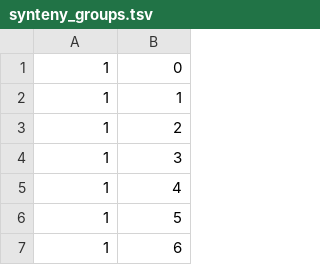
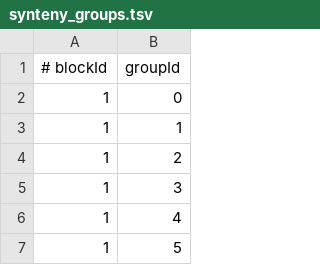
Before and after one commit to McLysaght-Evolutionary-Genetics/ohnologs-website, a TSV file: data/synteny_groups.tsv, drawn as a sheet; only a part is shown; the shorter side is filled out with more unchanged rows; the diff names each change by its address in the sheet, - before the commit and + after, or states it on an @@ line.

```diff
--- a/data/synteny_groups.tsv
+++ b/data/synteny_groups.tsv
+row 1: # blockId | groupId
```
Also changed, not shown: data/scaffolds.tsv, data/segments.tsv, 35 other files.
